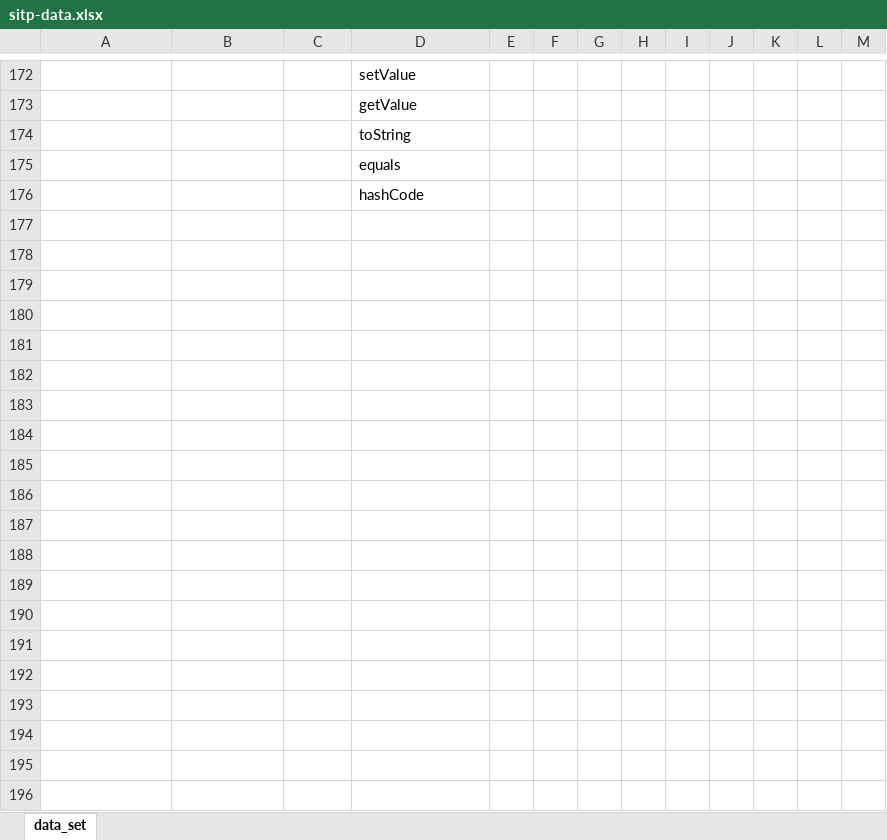
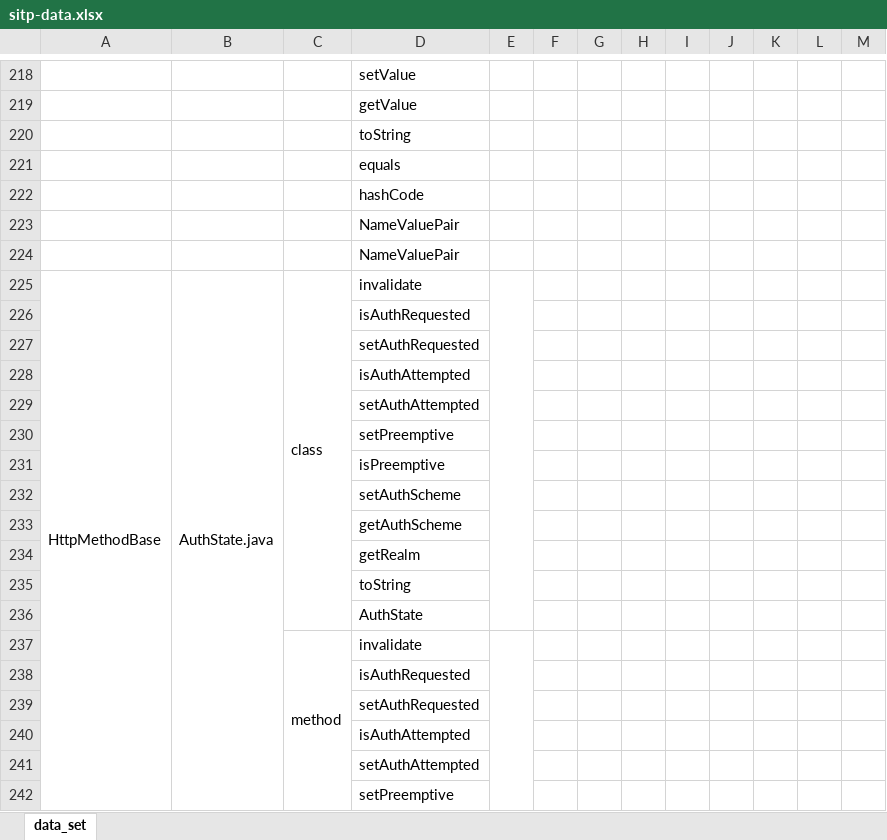
Before and after one commit to yangguangyishutou/performance, an Excel workbook: hallucination/data_set/sitp-data.xlsx, sheet data_set, drawn as a sheet; only a part is shown, gaps mark what is left out; values as stored, in another font and other column widths than the file's, no cell formats; the diff covers the shown part only; the diff names each change by its address in the sheet, - before the commit and + after, or states it on an @@ line.

```diff
--- a/hallucination/data_set/sitp-data.xlsx (sheet data_set)
+++ b/hallucination/data_set/sitp-data.xlsx (sheet data_set)
@@ row 160 moved to row 223: NameValuePair @@
+row 224:  |  |  | NameValuePair
+row 225: HttpMethodBase | AuthState.java | class | invalidate
+row 226:  |  |  | isAuthRequested
+row 227:  |  |  | setAuthRequested
+row 228:  |  |  | isAuthAttempted
+row 229:  |  |  | setAuthAttempted
+row 230:  |  |  | setPreemptive
+row 231:  |  |  | isPreemptive
+row 232:  |  |  | setAuthScheme
+row 233:  |  |  | getAuthScheme
+row 234:  |  |  | getRealm
+row 235:  |  |  | toString
+row 236:  |  |  | AuthState
+row 237:  |  | method | invalidate
+row 238:  |  |  | isAuthRequested
+row 239:  |  |  | setAuthRequested
+row 240:  |  |  | isAuthAttempted
+row 241:  |  |  | setAuthAttempted
+row 242:  |  |  | setPreemptive
```
Also changed, not shown: 818 added rows, 15 removed rows, 9 moved rows, 30 edited cells and merged cells elsewhere in this sheet, cell formats, 43 other files.
